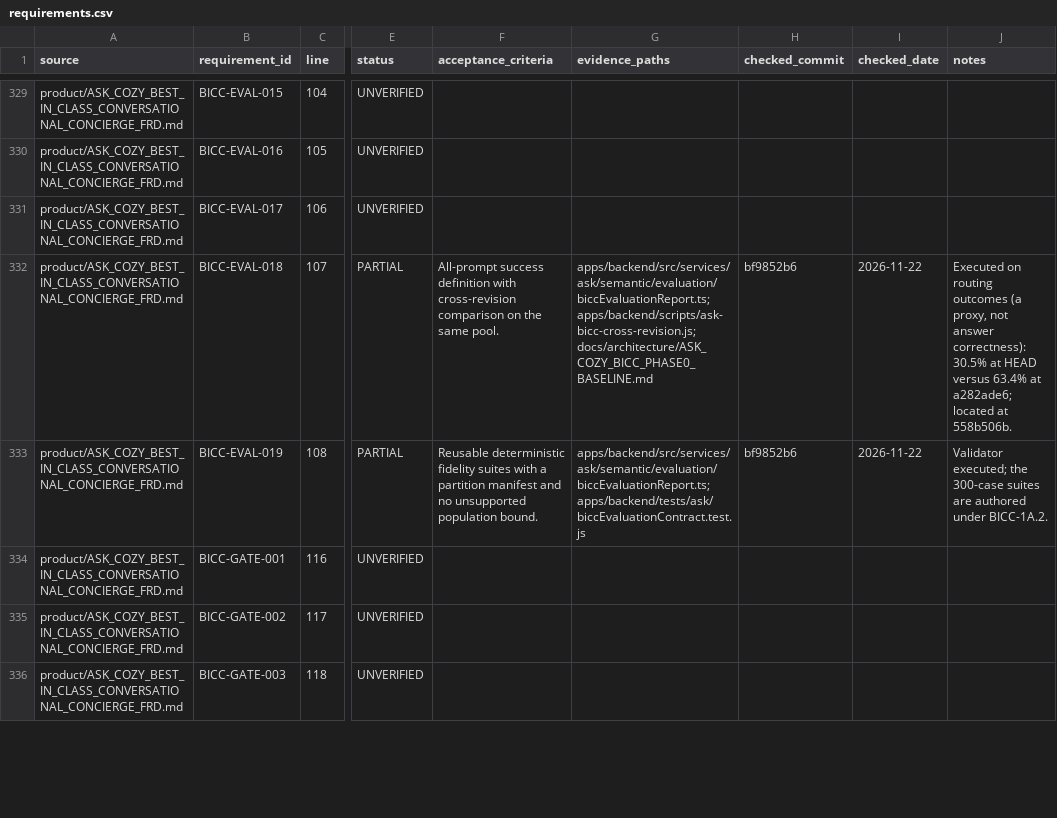
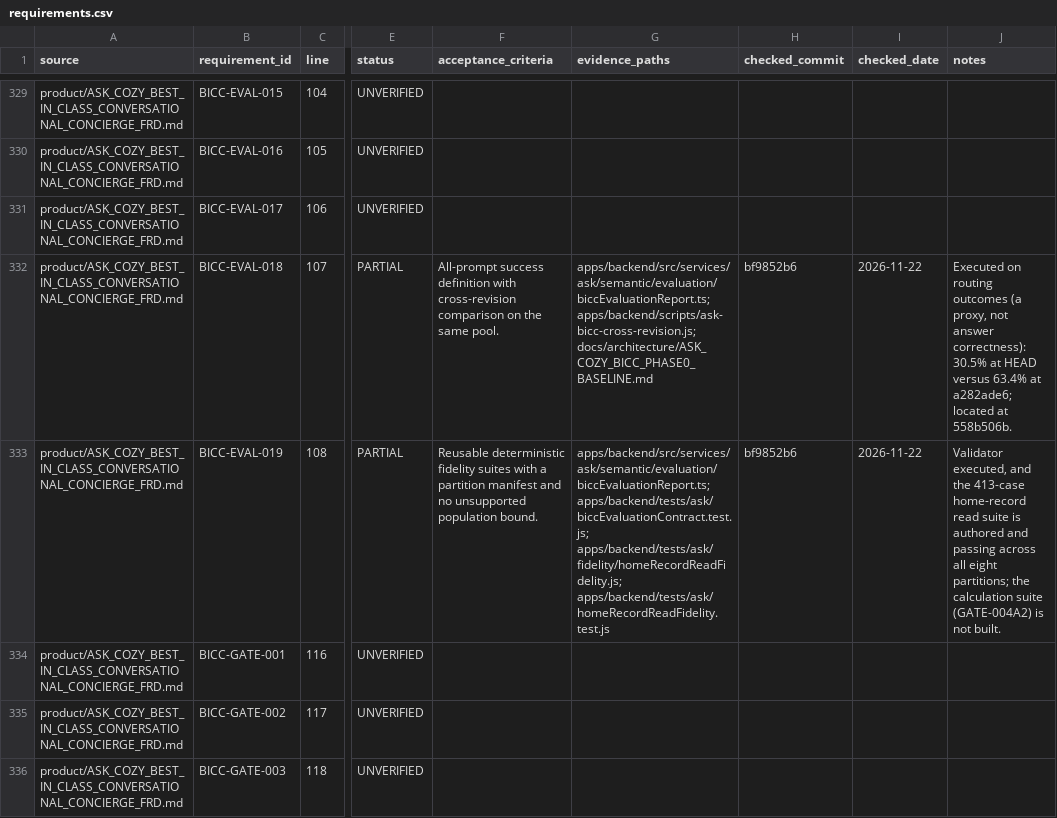
Before and after one commit to madhuboyin/contract-to-cozy1, a CSV file: docs/library/requirements.csv, drawn as a sheet; only a part is shown, gaps mark what is left out; the diff covers the shown part only; the diff names each change by its address in the sheet, - before the commit and + after, or states it on an @@ line.

```diff
--- a/docs/library/requirements.csv
+++ b/docs/library/requirements.csv
-G333 (evidence_paths): apps/backend/src/services/ask/semantic/evaluation/biccEvaluationReport.ts; apps/backend/tests/ask/biccEvaluationContract.test.js
+G333 (evidence_paths): apps/backend/src/services/ask/semantic/evaluation/biccEvaluationReport.ts; apps/backend/tests/ask/biccEvaluationContract.test.js; apps/backend/tests/ask/fidelity/homeRecordReadFidelity.js; apps/backend/tests/ask/homeRecordReadFidelity.test.js
-J333 (notes): Validator executed; the 300-case suites are authored under BICC-1A.2.
+J333 (notes): Validator executed, and the 413-case home-record read suite is authored and passing across all eight partitions; the calculation suite (GATE-004A2) is not built.
```
Also changed, not shown: 36 edited cells elsewhere in this file, docs/library/requirement_status.csv, 3 other files.
